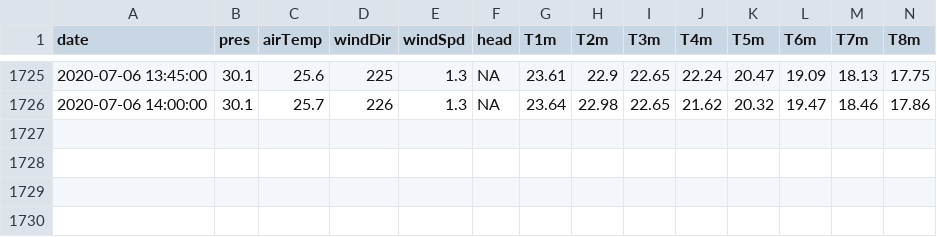
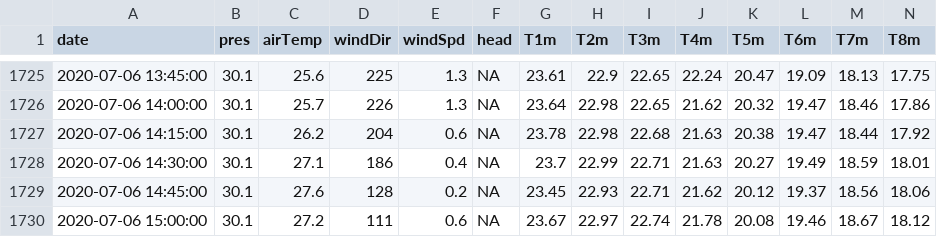
Before and after one commit to plattsBuoy/plattsBuoy.github.io, a CSV file: all.valcour.csv, drawn as a sheet; only a part is shown, gaps mark what is left out; rows hold the shown columns only; the diff names each change by its address in the sheet, - before the commit and + after, or states it on an @@ line.

```diff
--- a/all.valcour.csv
+++ b/all.valcour.csv
+row 1727: 2020-07-06 14:15:00 | 30.1 | 26.2 | 204 | 0.6 | NA | 23.78 | 22.98 | 22.68 | 21.63 | 20.38 | 19.47 | 18.44 | 17.92
+row 1728: 2020-07-06 14:30:00 | 30.1 | 27.1 | 186 | 0.4 | NA | 23.7 | 22.99 | 22.71 | 21.63 | 20.27 | 19.49 | 18.59 | 18.01
+row 1729: 2020-07-06 14:45:00 | 30.1 | 27.6 | 128 | 0.2 | NA | 23.45 | 22.93 | 22.71 | 21.62 | 20.12 | 19.37 | 18.56 | 18.06
+row 1730: 2020-07-06 15:00:00 | 30.1 | 27.2 | 111 | 0.6 | NA | 23.67 | 22.97 | 22.74 | 21.78 | 20.08 | 19.46 | 18.67 | 18.12
```
Also changed, not shown: all.sml.csv, last7.sml.csv, 33 other files.
